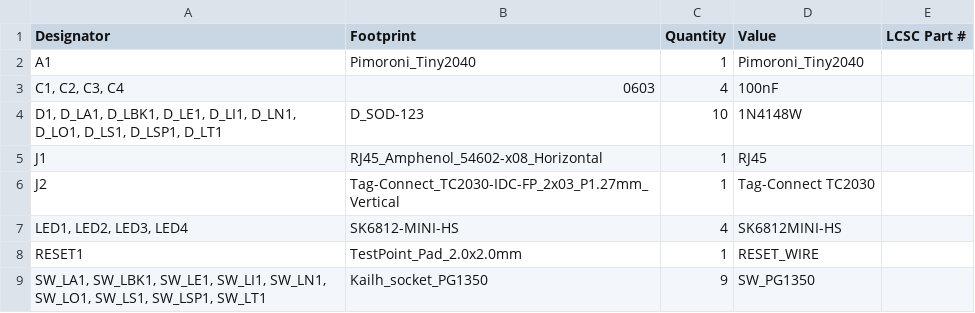
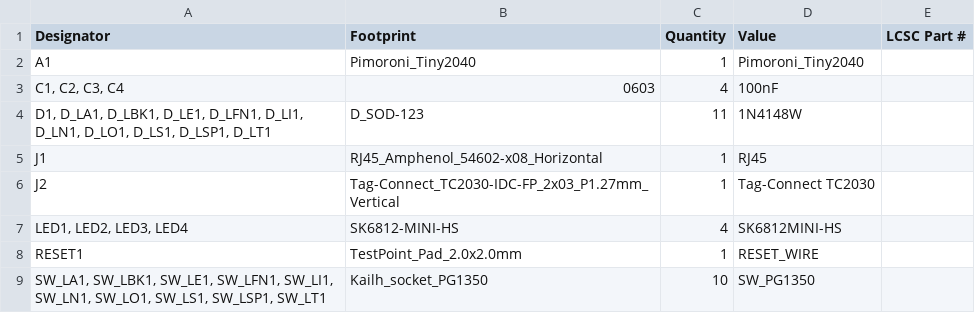
Before and after one commit to tangybbq/keyboard, a CSV file: mesa3/mesa3-left/production/bom.csv, drawn as a sheet.

```diff
--- a/mesa3/mesa3-left/production/bom.csv
+++ b/mesa3/mesa3-left/production/bom.csv
@@ -3,3 +3,3 @@ A1,Pimoroni_Tiny2040,1,Pimoroni_Tiny2040,
 "C1, C2, C3, C4",0603,4,100nF,
-"D1, D_LA1, D_LBK1, D_LE1, D_LI1, D_LN1, D_LO1, D_LS1, D_LSP1, D_LT1",D_SOD-123,10,1N4148W,
+"D1, D_LA1, D_LBK1, D_LE1, D_LFN1, D_LI1, D_LN1, D_LO1, D_LS1, D_LSP1, D_LT1",D_SOD-123,11,1N4148W,
 J1,RJ45_Amphenol_54602-x08_Horizontal,1,RJ45,
@@ -8,2 +8,2 @@ J2,Tag-Connect_TC2030-IDC-FP_2x03_P1.27mm_Vertical,1,Tag-Connect TC2030,
 RESET1,TestPoint_Pad_2.0x2.0mm,1,RESET_WIRE,
-"SW_LA1, SW_LBK1, SW_LE1, SW_LI1, SW_LN1, SW_LO1, SW_LS1, SW_LSP1, SW_LT1",Kailh_socket_PG1350,9,SW_PG1350,
+"SW_LA1, SW_LBK1, SW_LE1, SW_LFN1, SW_LI1, SW_LN1, SW_LO1, SW_LS1, SW_LSP1, SW_LT1",Kailh_socket_PG1350,10,SW_PG1350,
```
Also changed, not shown: mesa3/mesa3-left/production/designators.csv, mesa3/mesa3-left/production/positions.csv, 7 other files.
